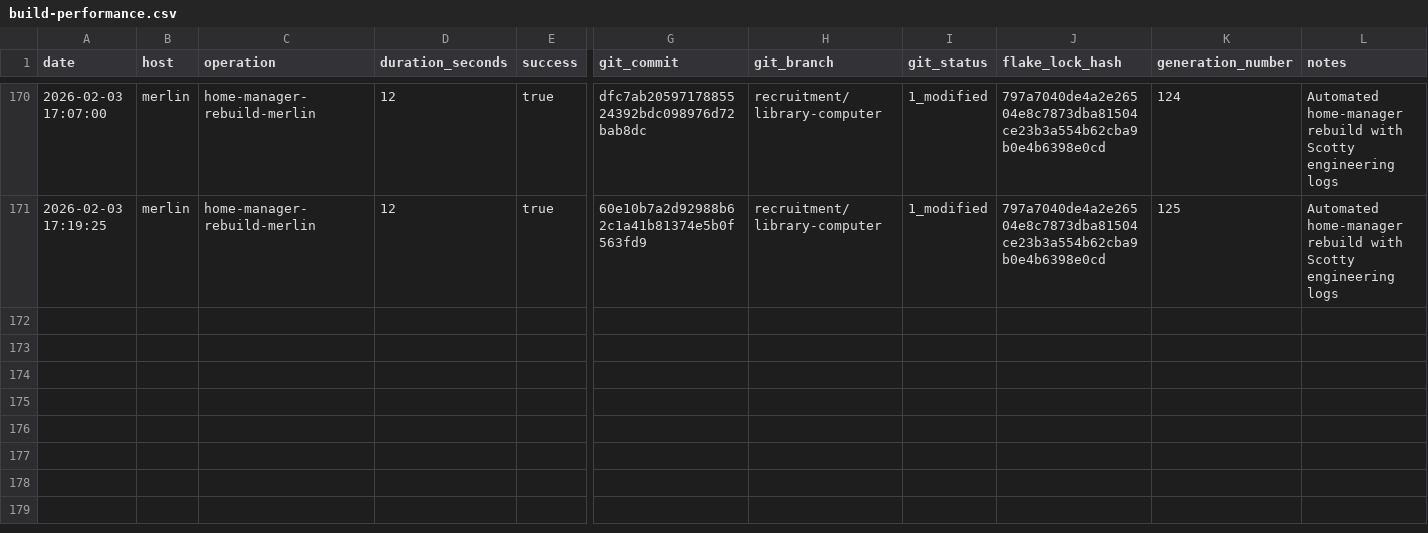
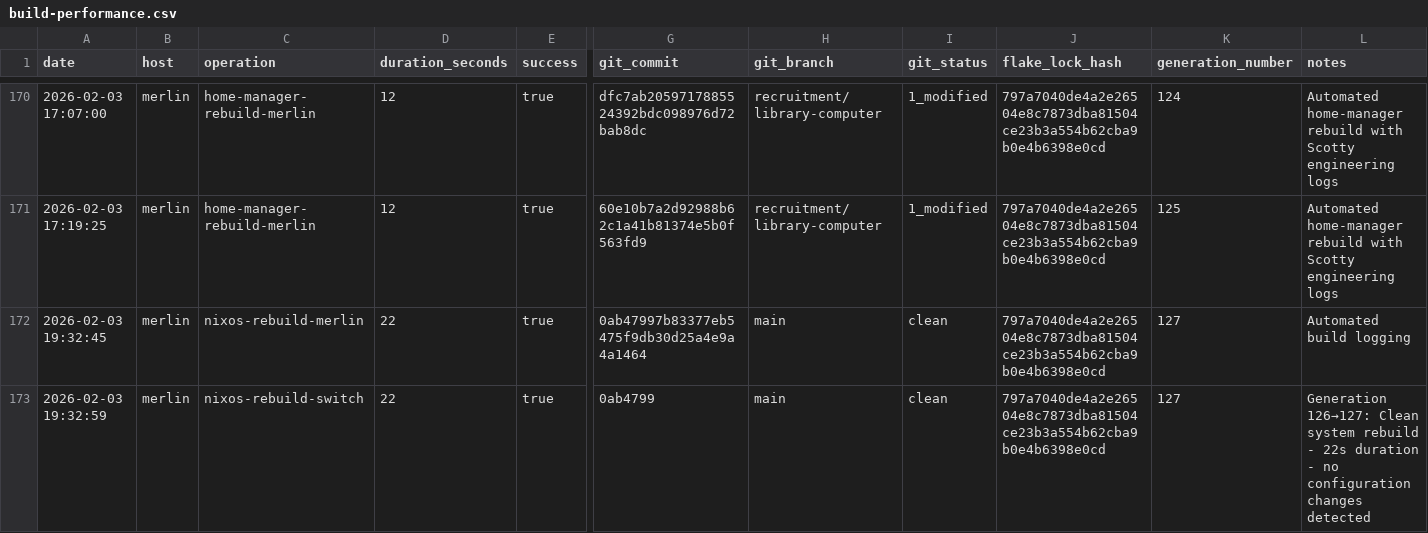
Before and after one commit to gignsky/.dotfiles, a CSV file: scottys-journal/metrics/build-performance.csv, drawn as a sheet; only a part is shown, gaps mark what is left out; rows hold the shown columns only; the diff names each change by its address in the sheet, - before the commit and + after, or states it on an @@ line.

Commit message:
docs(logs): document merlin nixos-rebuild Gen 126→127
[ ] Reviewed by Lord G.

Files Modified:
  M scottys-journal/logs/2026-02-03-automated.log        (+5)
  M scottys-journal/metrics/build-performance.csv       (+2)

Repository Status:
  Host: merlin
  Branch: main (ahead of origin/main by 35 commits)
  NixOS Generation: 127
  Commit: 0ab4799

Chief-Engineer: Scotty <2026-02-03T19:33:20-05:00>

---

ENGINEERING NOTES:
Clean system rebuild with no configuration changes detected. Generation advanced from 126 to 127 in 22 seconds - smooth operation with optimal build performance. All systems nominal.

```diff
--- a/scottys-journal/metrics/build-performance.csv
+++ b/scottys-journal/metrics/build-performance.csv
+row 172: 2026-02-03 19:32:45 | merlin | nixos-rebuild-merlin | 22 | true | 0ab47997b83377eb5475f9db30d25a4e9a4a1464 | main | clean | 797a7040de4a2e26504e8c7873dba81504ce23b3a554b62cba9b0e4b6398e0cd | 127 | Automated build logging
+row 173: 2026-02-03 19:32:59 | merlin | nixos-rebuild-switch | 22 | true | 0ab4799 | main | clean | 797a7040de4a2e26504e8c7873dba81504ce23b3a554b62cba9b0e4b6398e0cd | 127 | Generation 126→127: Clean system rebuild - 22s duration - no configuration changes detected
```
Also changed, not shown: 1 other file.
